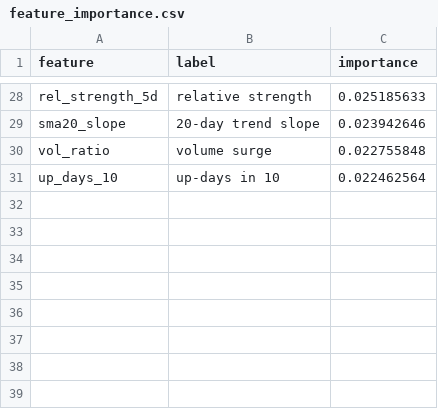
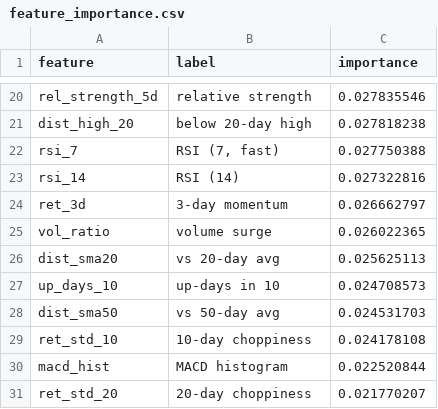
Before and after one commit to AadithS13/MyStockScanner, a CSV file: data/feature_importance.csv, drawn as a sheet; only a part is shown, gaps mark what is left out; removed rows and columns are numbered as before the commit, all else as after; the diff covers the shown part only; the diff names each change by its address in the sheet, - before the commit and + after, or states it on an @@ line.

```diff
--- a/data/feature_importance.csv
+++ b/data/feature_importance.csv
-C20 (importance): 0.025185633
+C20 (importance): 0.027835546
-row 29: sma20_slope | 20-day trend slope | 0.023942646
+row 21: dist_high_20 | below 20-day high | 0.027818238
+row 22: rsi_7 | RSI (7, fast) | 0.027750388
+row 23: rsi_14 | RSI (14) | 0.027322816
+row 24: ret_3d | 3-day momentum | 0.026662797
-C25 (importance): 0.022755848
+C25 (importance): 0.026022365
+row 26: dist_sma20 | vs 20-day avg | 0.025625113
-C27 (importance): 0.022462564
+C27 (importance): 0.024708573
+row 28: dist_sma50 | vs 50-day avg | 0.024531703
+row 29: ret_std_10 | 10-day choppiness | 0.024178108
+row 30: macd_hist | MACD histogram | 0.022520844
+row 31: ret_std_20 | 20-day choppiness | 0.021770207
```
Also changed, not shown: 10 added rows, 18 removed rows and 8 edited cells elsewhere in this file, 5 other files.
